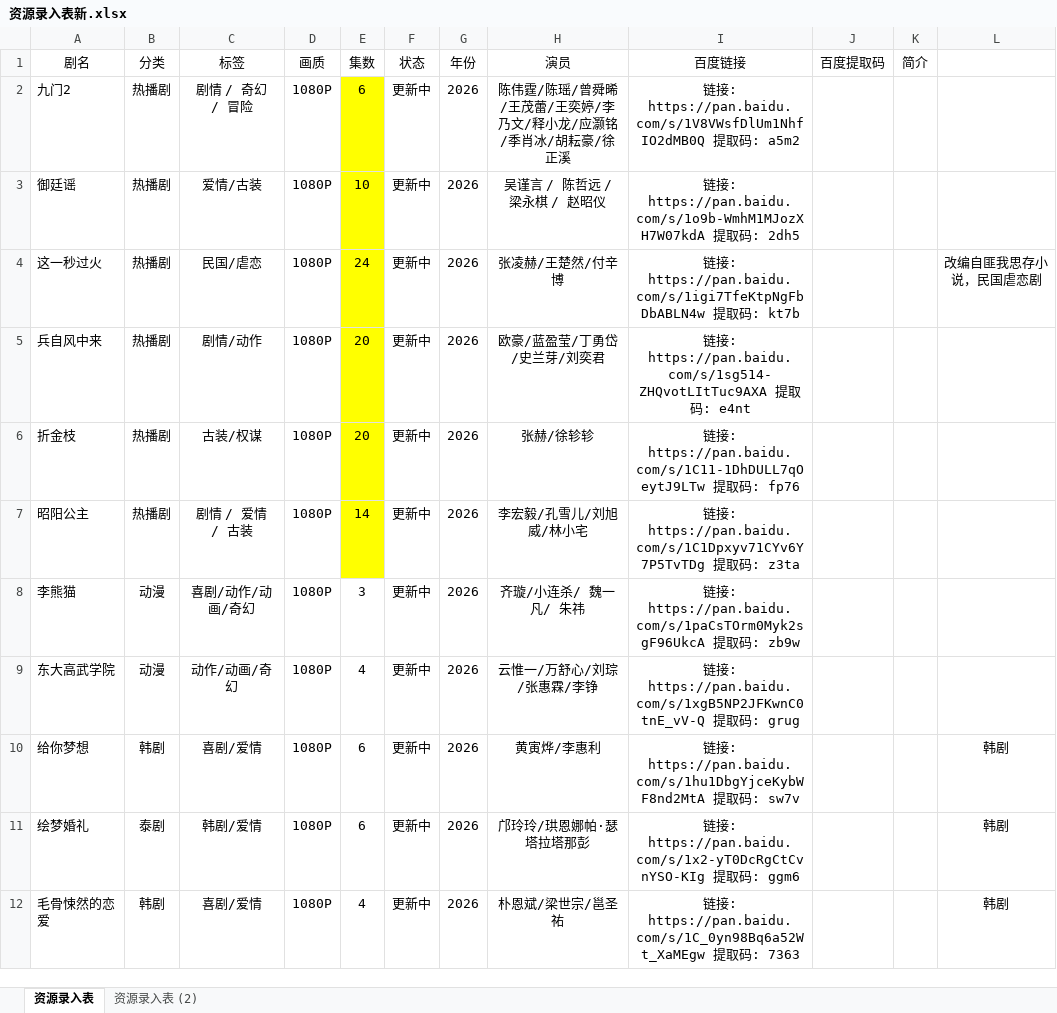
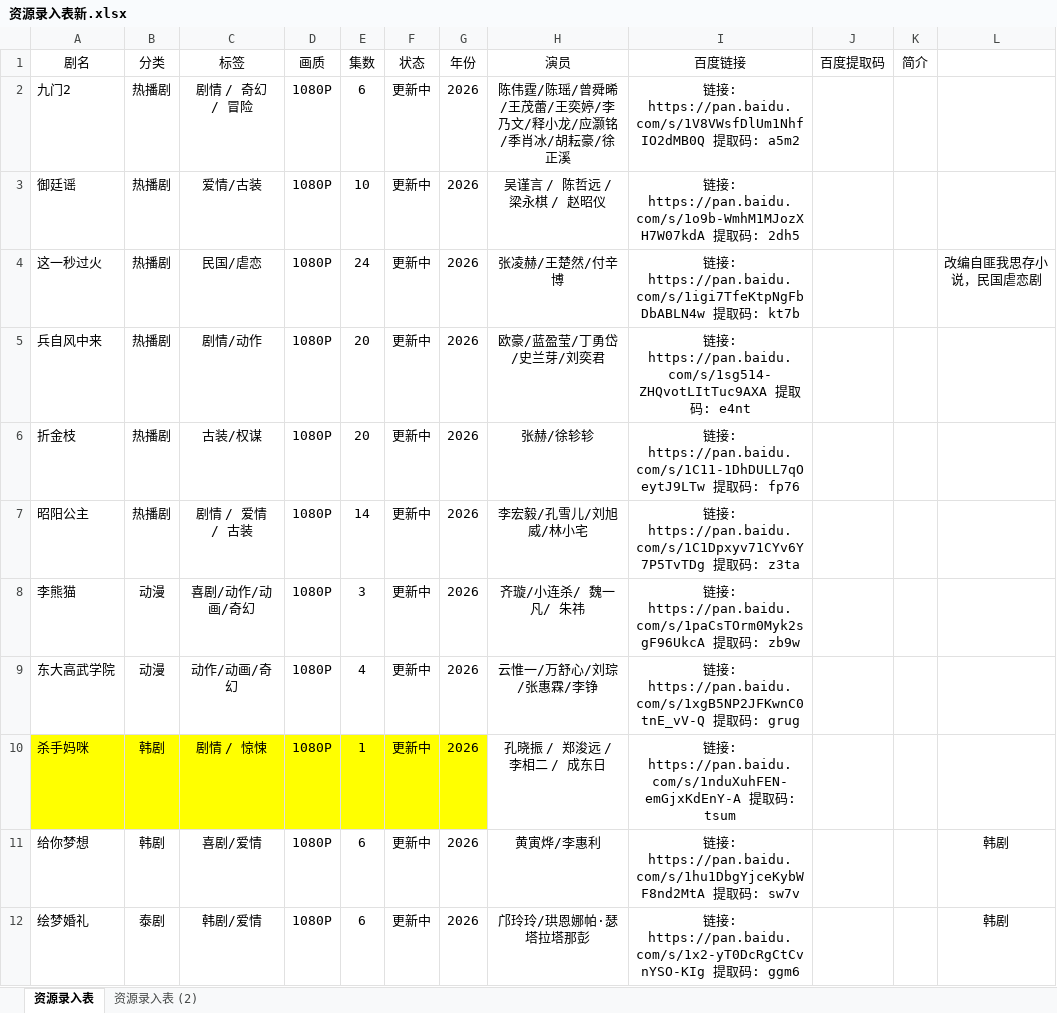
Before and after one commit to Gavenwan123/chungeys, an Excel workbook: 资源录入表新.xlsx, sheet 资源录入表, drawn as a sheet; only a part is shown; the shorter side is filled out with more unchanged rows; values as stored, in another font and other column widths than the file's, no borders; the diff names each change by its address in the sheet, - before the commit and + after, or states it on an @@ line.

Commit message:
新增韩剧：杀手妈咪

```diff
--- a/资源录入表新.xlsx (sheet 资源录入表)
+++ b/资源录入表新.xlsx (sheet 资源录入表)
-E2:E7 fill: #FFFF00
+E2:E7 fill: none
+row 10: 杀手妈咪 | 韩剧 | 剧情 / 惊悚 | 1080P | 1 | 更新中 | 2026 | 孔晓振 / 郑浚远 / 李相二 / 成东日 | 链接: https://pan.baidu.com/s/1nduXuhFEN-emGjxKdEnY-A 提取码: tsum
```
Also changed, not shown: 2 other files.
